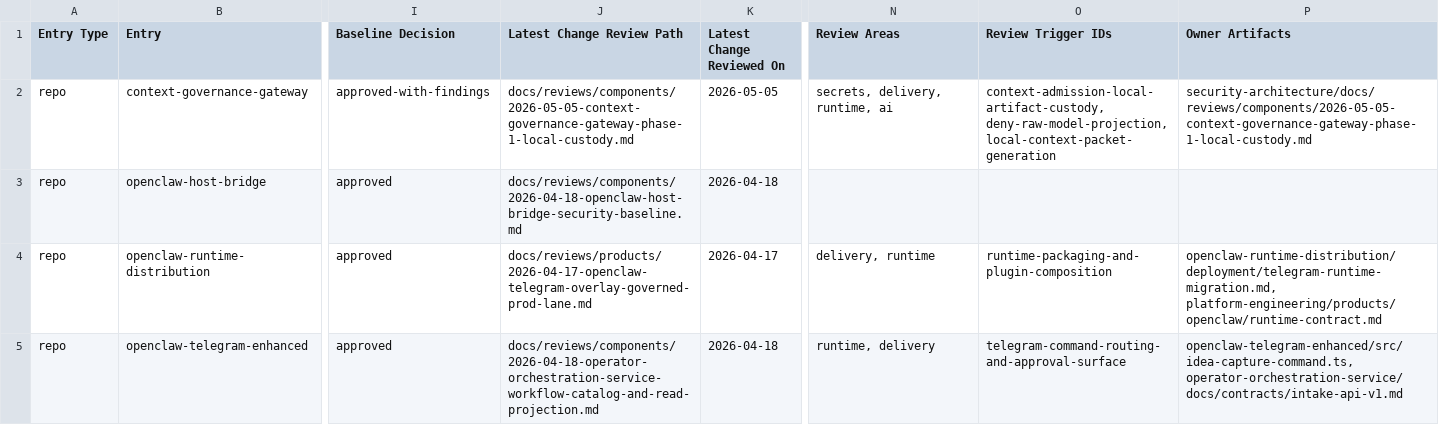
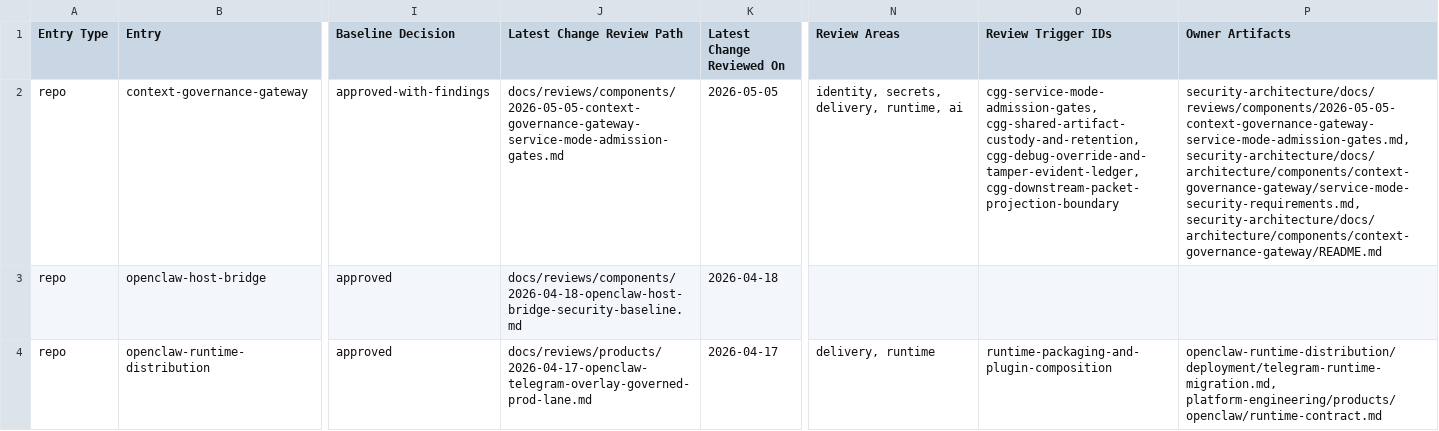
Before and after one commit to mfshaf7/security-architecture, a CSV file: registers/csv/review-inventory.csv, drawn as a sheet; only a part is shown, gaps mark what is left out; the shorter side is filled out with more unchanged rows; the diff names each change by its address in the sheet, - before the commit and + after, or states it on an @@ line.

Commit message:
Define CGG service security gates (#77)
Co-authored-by: mfshaf7 <mfshaf7@users.noreply.github.com>

```diff
--- a/registers/csv/review-inventory.csv
+++ b/registers/csv/review-inventory.csv
-J2 (Latest Change Review Path): docs/reviews/components/2026-05-05-context-governance-gateway-phase-1-local-custody.md
+J2 (Latest Change Review Path): docs/reviews/components/2026-05-05-context-governance-gateway-service-mode-admission-gates.md
-N2 (Review Areas): secrets, delivery, runtime, ai
+N2 (Review Areas): identity, secrets, delivery, runtime, ai
-O2 (Review Trigger IDs): context-admission-local-artifact-custody, deny-raw-model-projection, local-context-packet-generation
+O2 (Review Trigger IDs): cgg-service-mode-admission-gates, cgg-shared-artifact-custody-and-retention, cgg-debug-override-and-tamper-evident-ledger, cgg-downstream-packet-projection-boundary
-P2 (Owner Artifacts): security-architecture/docs/reviews/components/2026-05-05-context-governance-gateway-phase-1-local-custody.md
+P2 (Owner Artifacts): security-architecture/docs/reviews/components/2026-05-05-context-governance-gateway-service-mode-admission-gates.md, security-architecture/docs/architecture/components/context-governance-gateway/service-mode-security-requirements.md, security-architecture/docs/architecture/components/context-governance-gateway/README.md
```
Also changed, not shown: 6 other files.
